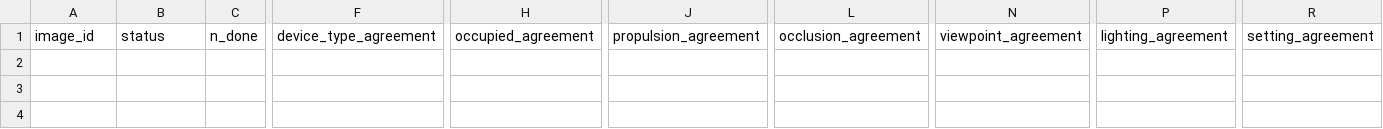
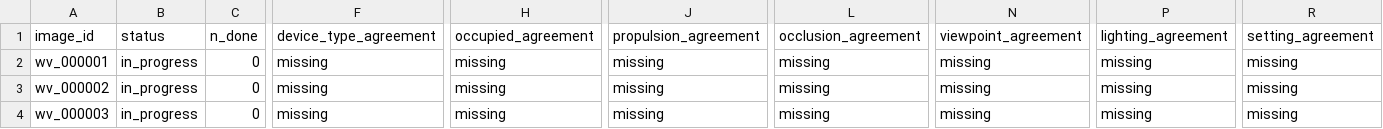
Before and after one commit to Mi3-Lab/MAID, a CSV file: derived/labels.csv, drawn as a sheet; only a part is shown, gaps mark what is left out; rows hold the shown columns only; the diff names each change by its address in the sheet, - before the commit and + after, or states it on an @@ line.

Commit message:
annotations: sync from HF dataset samitesla/wheelview-data [skip ci]

```diff
--- a/derived/labels.csv
+++ b/derived/labels.csv
+row 2: wv_000001 | in_progress | 0 | missing | missing | missing | missing | missing | missing | missing
+row 3: wv_000002 | in_progress | 0 | missing | missing | missing | missing | missing | missing | missing
+row 4: wv_000003 | in_progress | 0 | missing | missing | missing | missing | missing | missing | missing
```
Also changed, not shown: 3 other files.
